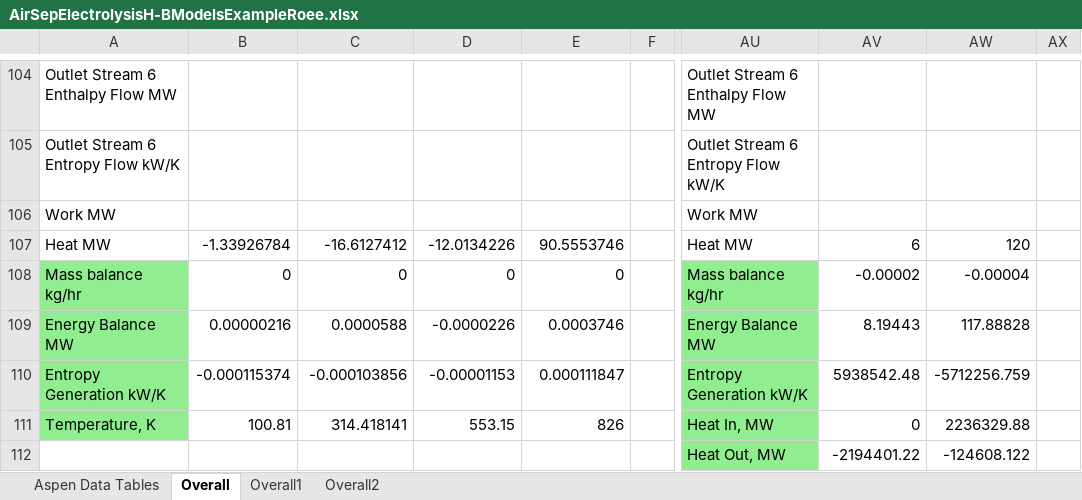
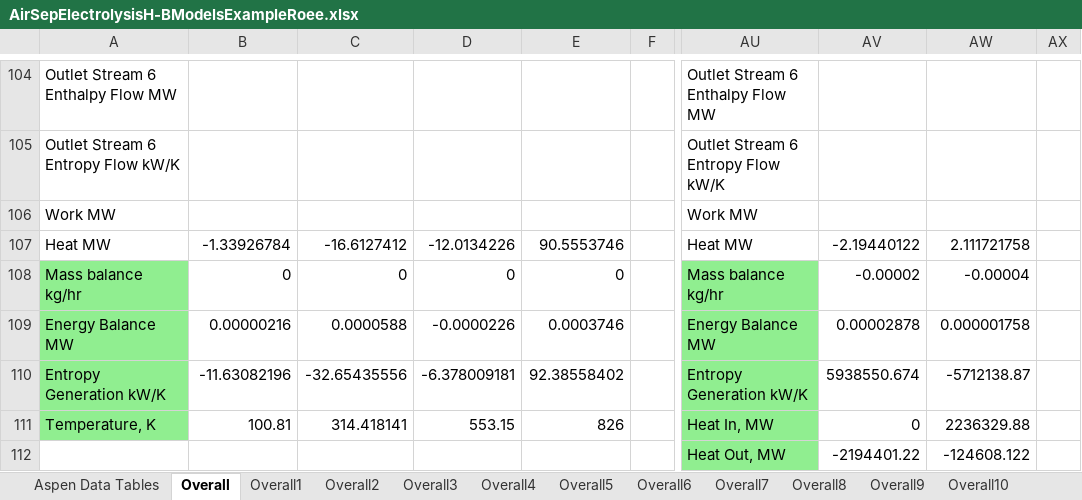
Before and after one commit to dscarr-94/GreenAmmoniaProject, an Excel workbook: AirSepElectrolysisH-BModelsExampleRoee.xlsx, sheet Overall, drawn as a sheet; only a part is shown, gaps mark what is left out; values as stored, in another font and other column widths than the file's, no borders; the diff names each change by its address in the sheet, - before the commit and + after, or states it on an @@ line.

```diff
--- a/AirSepElectrolysisH-BModelsExampleRoee.xlsx (sheet Overall)
+++ b/AirSepElectrolysisH-BModelsExampleRoee.xlsx (sheet Overall)
+sheet tab: Overall3
+sheet tab: Overall4
+sheet tab: Overall5
+sheet tab: Overall6
+sheet tab: Overall7
+sheet tab: Overall8
+sheet tab: Overall9
+sheet tab: Overall10
-AV107: 6
+AV107: -2.19440122
-AW107: 120
+AW107: 2.111721758
-AV109: 8.19443
+AV109: 0.00002878
-AW109: 117.88828
+AW109: 0.000001758
-B110: -0.000115374
+B110: -11.63082196
-C110: -0.000103856
+C110: -32.65435556
-D110: -0.00001153
+D110: -6.378009181
-E110: 0.000111847
+E110: 92.38558402
-AV110: 5938542.48
+AV110: 5938550.674
-AW110: -5712256.759
+AW110: -5712138.87
```
Also changed, not shown: sheet Overall1, sheet Overall2, 2 other files.
